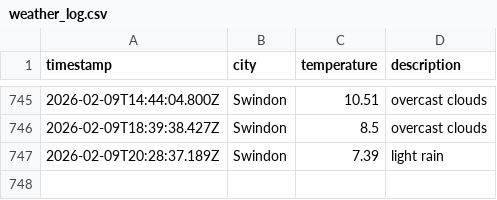
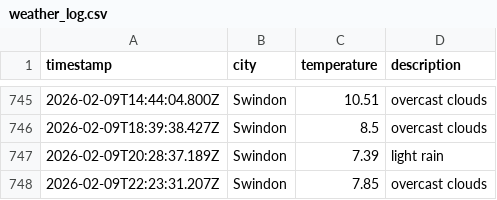
Before and after one commit to sjw-99/LF-DataOps-Weather-App, a CSV file: data/weather_log.csv, drawn as a sheet; only a part is shown, gaps mark what is left out.

```diff
--- a/data/weather_log.csv
+++ b/data/weather_log.csv
@@ -747 +747,2 @@ timestamp,city,temperature,description
 2026-02-09T20:28:37.189Z,Swindon,7.39,light rain
+2026-02-09T22:23:31.207Z,Swindon,7.85,overcast clouds
```
Also changed, not shown: 1 other file.
